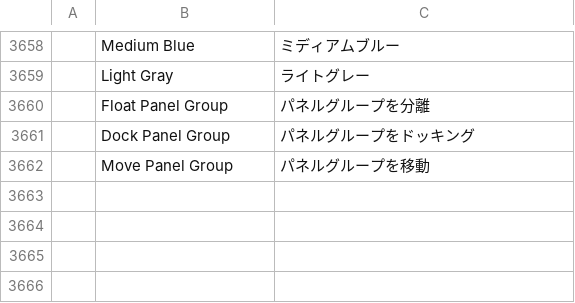
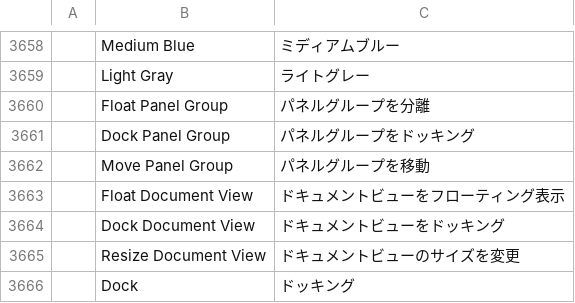
Before and after one commit to GabryelTenorio/photocraft, a TSV file: crates/ui-egui/src/i18n/ja.tsv, drawn as a sheet; only a part is shown, gaps mark what is left out; the diff names each change by its address in the sheet, - before the commit and + after, or states it on an @@ line.

```diff
--- a/crates/ui-egui/src/i18n/ja.tsv
+++ b/crates/ui-egui/src/i18n/ja.tsv
+row 3663:  | Float Document View | ドキュメントビューをフローティング表示
+row 3664:  | Dock Document View | ドキュメントビューをドッキング
+row 3665:  | Resize Document View | ドキュメントビューのサイズを変更
+row 3666:  | Dock | ドッキング
```
Also changed, not shown: crates/ui-egui/src/i18n/el.tsv, crates/ui-egui/src/i18n/pt-br.tsv, 33 other files.
